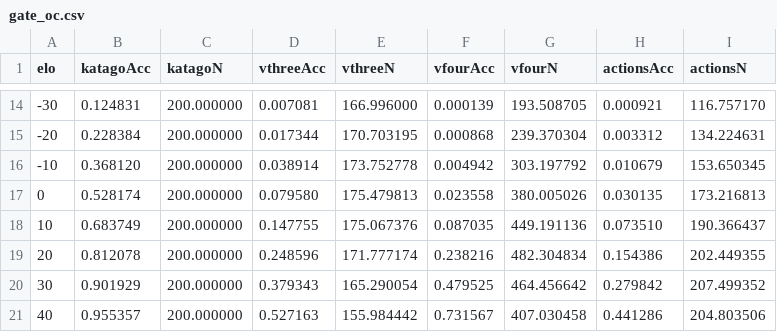
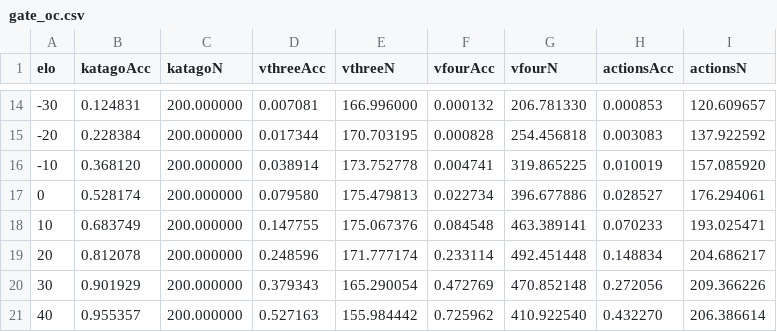
Before and after one commit to DevomB/Gofer, a CSV file: paper/figures/gate_oc.csv, drawn as a sheet; only a part is shown, gaps mark what is left out; the diff covers the shown part only.

```diff
--- a/paper/figures/gate_oc.csv
+++ b/paper/figures/gate_oc.csv
@@ -14,8 +14,8 @@ elo,katagoAcc,katagoN,vthreeAcc,vthreeN,vfourAcc,vfourN,actionsAcc,actionsN
--30,0.124831,200.000000,0.007081,166.996000,0.000139,193.508705,0.000921,116.757170
--20,0.228384,200.000000,0.017344,170.703195,0.000868,239.370304,0.003312,134.224631
--10,0.368120,200.000000,0.038914,173.752778,0.004942,303.197792,0.010679,153.650345
-0,0.528174,200.000000,0.079580,175.479813,0.023558,380.005026,0.030135,173.216813
-10,0.683749,200.000000,0.147755,175.067376,0.087035,449.191136,0.073510,190.366437
-20,0.812078,200.000000,0.248596,171.777174,0.238216,482.304834,0.154386,202.449355
-30,0.901929,200.000000,0.379343,165.290054,0.479525,464.456642,0.279842,207.499352
-40,0.955357,200.000000,0.527163,155.984442,0.731567,407.030458,0.441286,204.803506
+-30,0.124831,200.000000,0.007081,166.996000,0.000132,206.781330,0.000853,120.609657
+-20,0.228384,200.000000,0.017344,170.703195,0.000828,254.456818,0.003083,137.922592
+-10,0.368120,200.000000,0.038914,173.752778,0.004741,319.865225,0.010019,157.085920
+0,0.528174,200.000000,0.079580,175.479813,0.022734,396.677886,0.028527,176.294061
+10,0.683749,200.000000,0.147755,175.067376,0.084548,463.389141,0.070233,193.025471
+20,0.812078,200.000000,0.248596,171.777174,0.233114,492.451448,0.148834,204.686217
+30,0.901929,200.000000,0.379343,165.290054,0.472769,470.852148,0.272056,209.366226
+40,0.955357,200.000000,0.527163,155.984442,0.725962,410.922540,0.432270,206.386614
```
Also changed, not shown: 87 edited cells elsewhere in this file, 11 other files.
